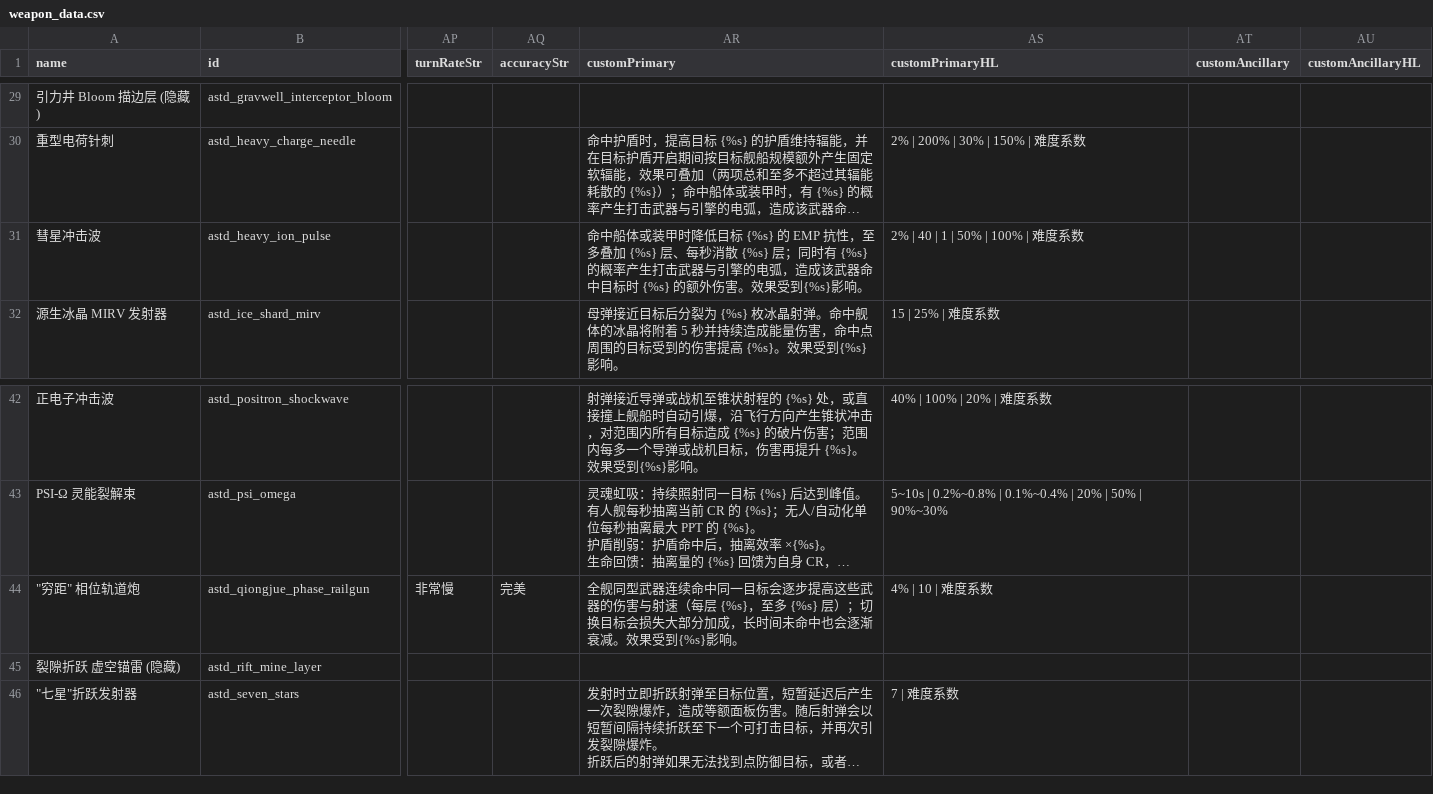
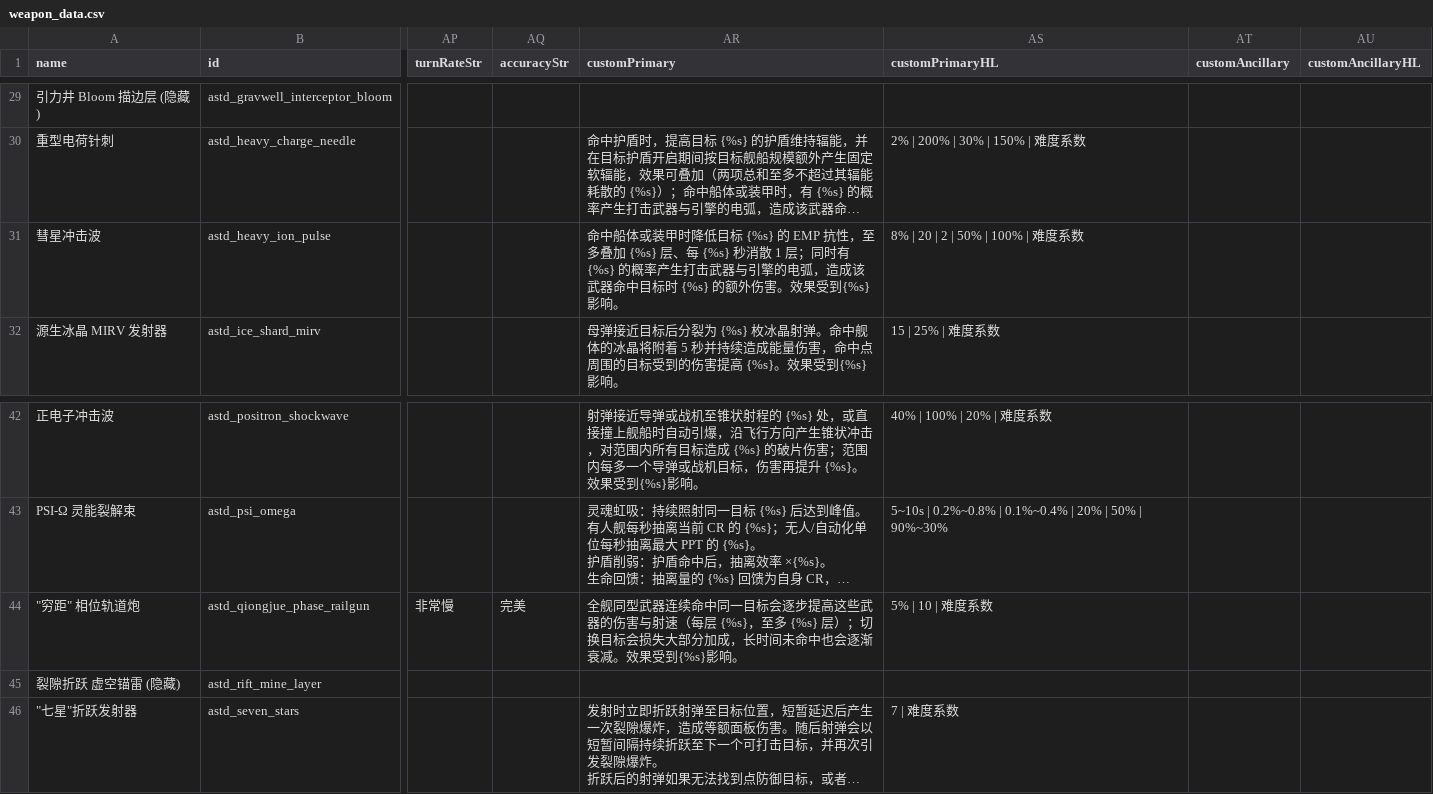
Before and after one commit to KasumiNova/AsteriaDirectorate, a CSV file: contents/data/weapons/weapon_data.csv, drawn as a sheet; only a part is shown, gaps mark what is left out; long unchanged cells end in …; the diff names each change by its address in the sheet, - before the commit and + after, or states it on an @@ line.

Commit message:
feat(weapons): 彗星冲击波抗性削减数值修订与穷距音效/弹体特效更新
- 彗星冲击波 EMP 抗性削减：每层改三锚点 ScalingEntry 4%/8%/20%（v1/v2/v5），
  层数上限 40→20，消散 1 层/s→0.5 层/s（连续模式，每 2 秒消散 1 层）；
  弹体附加三角碎片航迹（shardWake 0.02s×1 片，heavyIonPulseColor 调色板）；
  tooltip 文案同步新 v2 口径（8%/20 层/每 2 秒 1 层）
- 穷距相位轨道炮：fireSoundTwo 更正为 gauss_cannon_fire（旧 gauss_fire 不存在）；
  弹体附加马赫环（machRing 0.2s 一枚，动量=弹速 1800×0.5=900su/s，qiongjueBlue）；
  tooltip/文档叠层口径对齐代码（每层 5%、切换保留 25%/50%/100%）
- 文档对齐代码现状：90-计划/91-编排/impl-02/impl-05

```diff
--- a/contents/data/weapons/weapon_data.csv
+++ b/contents/data/weapons/weapon_data.csv
-AR31 (customPrimary): …{%s} 层、每秒消散 {%s} 层；同时…
+AR31 (customPrimary): …{%s} 层、每 {%s} 秒消散 1 层；同时…
-AS31 (customPrimaryHL): 2% | 40 | 1 | 50% | 100% | 难度系数
+AS31 (customPrimaryHL): 8% | 20 | 2 | 50% | 100% | 难度系数
-AS44 (customPrimaryHL): 4% | 10 | 难度系数
+AS44 (customPrimaryHL): 5% | 10 | 难度系数
```
Also changed, not shown: 13 other files.
